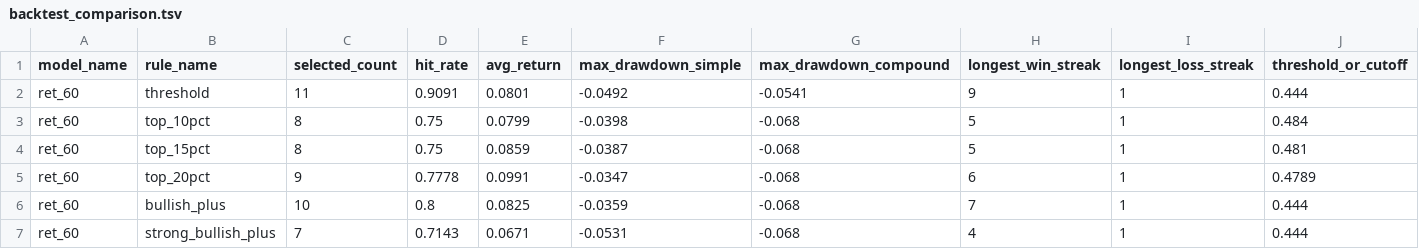
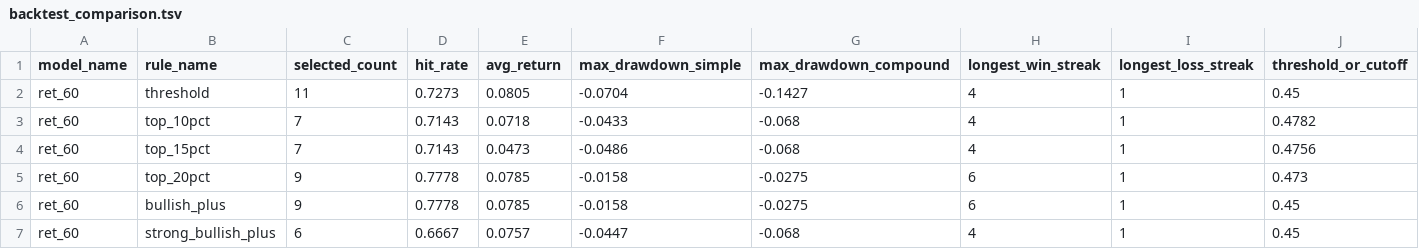
Before and after one commit to kaichieh/gld-swing-entry, a TSV file: backtest_comparison.tsv, drawn as a sheet; only a part is shown; the diff covers the shown part only.

```diff
--- a/backtest_comparison.tsv
+++ b/backtest_comparison.tsv
@@ -1,7 +1,7 @@
 model_name	rule_name	selected_count	hit_rate	avg_return	max_drawdown_simple	max_drawdown_compound	longest_win_streak	longest_loss_streak	threshold_or_cutoff
-ret_60	threshold	11	0.9091	0.0801	-0.0492	-0.0541	9	1	0.444
-ret_60	top_10pct	8	0.75	0.0799	-0.0398	-0.068	5	1	0.484
-ret_60	top_15pct	8	0.75	0.0859	-0.0387	-0.068	5	1	0.481
-ret_60	top_20pct	9	0.7778	0.0991	-0.0347	-0.068	6	1	0.4789
-ret_60	bullish_plus	10	0.8	0.0825	-0.0359	-0.068	7	1	0.444
-ret_60	strong_bullish_plus	7	0.7143	0.0671	-0.0531	-0.068	4	1	0.444
+ret_60	threshold	11	0.7273	0.0805	-0.0704	-0.1427	4	1	0.45
+ret_60	top_10pct	7	0.7143	0.0718	-0.0433	-0.068	4	1	0.4782
+ret_60	top_15pct	7	0.7143	0.0473	-0.0486	-0.068	4	1	0.4756
+ret_60	top_20pct	9	0.7778	0.0785	-0.0158	-0.0275	6	1	0.473
+ret_60	bullish_plus	9	0.7778	0.0785	-0.0158	-0.0275	6	1	0.45
+ret_60	strong_bullish_plus	6	0.6667	0.0757	-0.0447	-0.068	4	1	0.45
```
Also changed, not shown: 2 added rows, 2 removed rows and 124 edited cells elsewhere in this file, forward_trade_summary.tsv, regime_summary.tsv, 6 other files.
